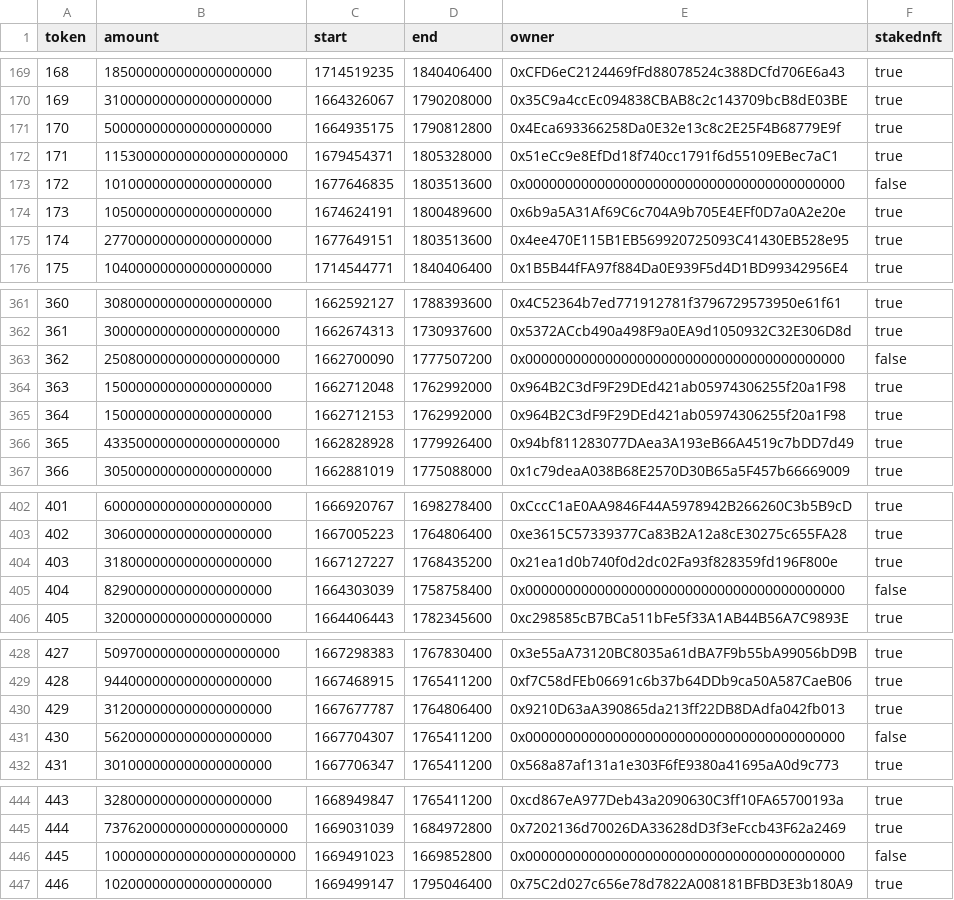
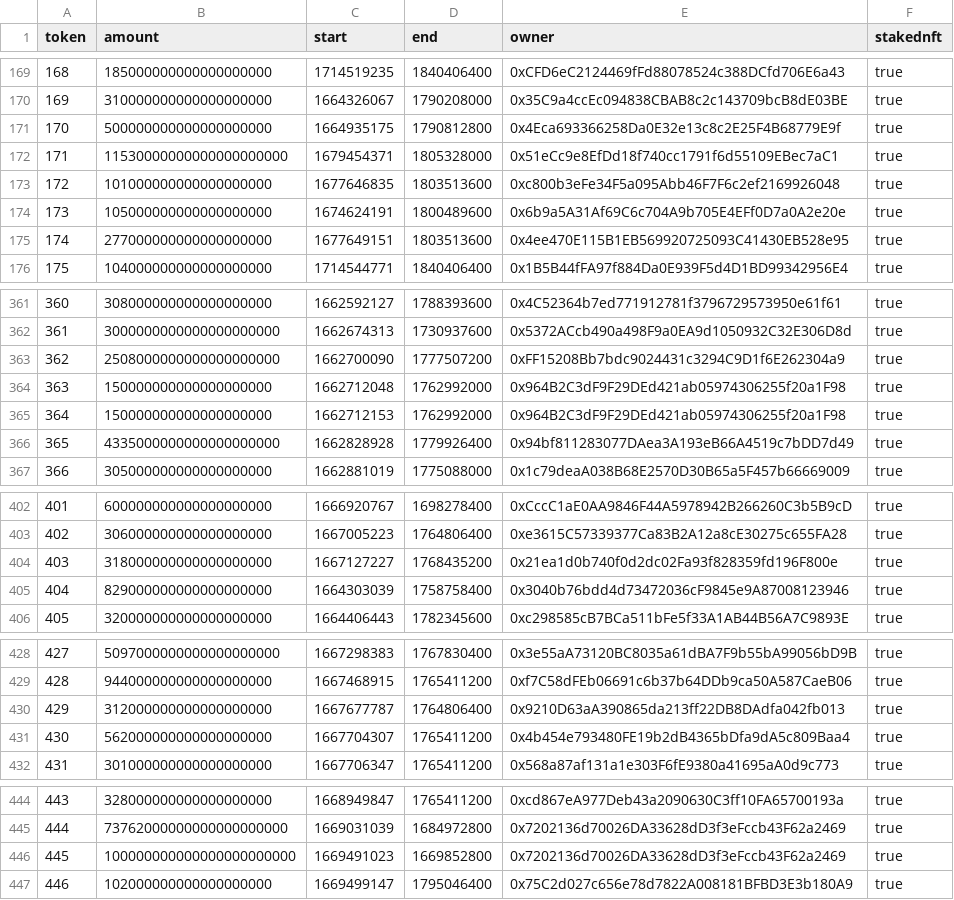
Before and after one commit to oxoxDev/mahaxyz-contracts, a CSV file: scripts/governance/locker-snapshot.csv, drawn as a sheet; only a part is shown, gaps mark what is left out.

Commit message:
fix: update zero owner addresses in locker-snapshot CSV

```diff
--- a/scripts/governance/locker-snapshot.csv
+++ b/scripts/governance/locker-snapshot.csv
@@ -172,3 +172,3 @@ token,amount,start,end,owner,stakednft
 171,11530000000000000000000,1679454371,1805328000,0x51eCc9e8EfDd18f740cc1791f6d55109EBec7aC1,true
-172,101000000000000000000,1677646835,1803513600,0x0000000000000000000000000000000000000000,false
+172,101000000000000000000,1677646835,1803513600,0xc800b3eFe34F5a095Abb46F7F6c2ef2169926048,true
 173,105000000000000000000,1674624191,1800489600,0x6b9a5A31Af69C6c704A9b705E4EFf0D7a0A2e20e,true
@@ -362,3 +362,3 @@ token,amount,start,end,owner,stakednft
 361,3000000000000000000000,1662674313,1730937600,0x5372ACcb490a498F9a0EA9d1050932C32E306D8d,true
-362,2508000000000000000000,1662700090,1777507200,0x0000000000000000000000000000000000000000,false
+362,2508000000000000000000,1662700090,1777507200,0xFF15208Bb7bdc9024431c3294C9D1f6E262304a9,true
 363,150000000000000000000,1662712048,1762992000,0x964B2C3dF9F29DEd421ab05974306255f20a1F98,true
@@ -404,3 +404,3 @@ token,amount,start,end,owner,stakednft
 403,318000000000000000000,1667127227,1768435200,0x21ea1d0b740f0d2dc02Fa93f828359fd196F800e,true
-404,829000000000000000000,1664303039,1758758400,0x0000000000000000000000000000000000000000,false
+404,829000000000000000000,1664303039,1758758400,0x3040b76bdd4d73472036cF9845e9A87008123946,true
 405,320000000000000000000,1664406443,1782345600,0xc298585cB7BCa511bFe5f33A1AB44B56A7C9893E,true
@@ -430,3 +430,3 @@ token,amount,start,end,owner,stakednft
 429,312000000000000000000,1667677787,1764806400,0x9210D63aA390865da213ff22DB8DAdfa042fb013,true
-430,562000000000000000000,1667704307,1765411200,0x0000000000000000000000000000000000000000,false
+430,562000000000000000000,1667704307,1765411200,0x4b454e793480FE19b2dB4365bDfa9dA5c809Baa4,true
 431,301000000000000000000,1667706347,1765411200,0x568a87af131a1e303F6fE9380a41695aA0d9c773,true
@@ -445,3 +445,3 @@ token,amount,start,end,owner,stakednft
 444,73762000000000000000000,1669031039,1684972800,0x7202136d70026DA33628dD3f3eFccb43F62a2469,true
-445,100000000000000000000000,1669491023,1669852800,0x0000000000000000000000000000000000000000,false
+445,100000000000000000000000,1669491023,1669852800,0x7202136d70026DA33628dD3f3eFccb43F62a2469,true
 446,102000000000000000000,1669499147,1795046400,0x75C2d027c656e78d7822A008181BFBD3E3b180A9,true
```
